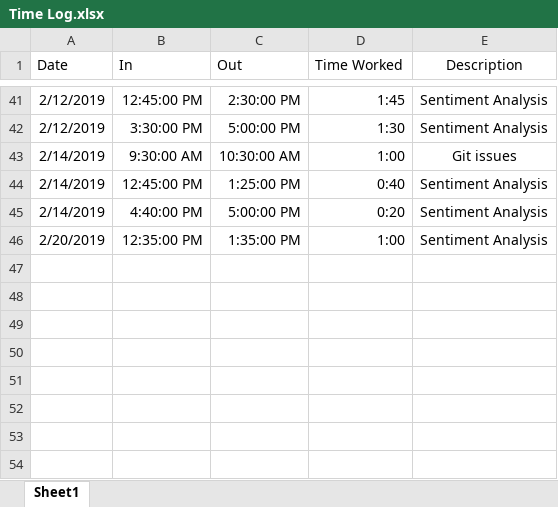
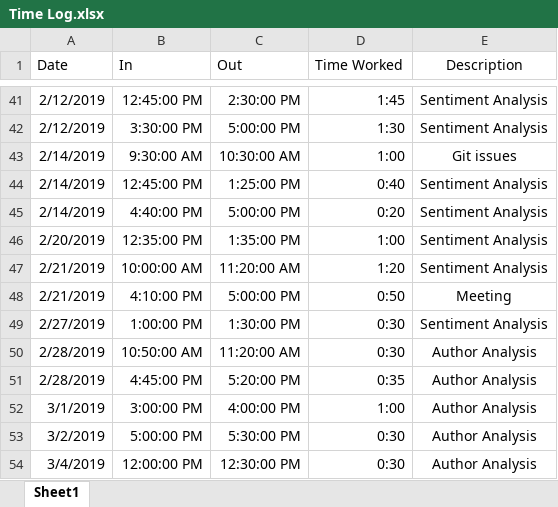
Before and after one commit to nickbrowen/SeniorProject, an Excel workbook: Time Log.xlsx, sheet Sheet1, drawn as a sheet; only a part is shown, gaps mark what is left out; values as stored, in another font and other column widths than the file's, no borders; the diff names each change by its address in the sheet, - before the commit and + after, or states it on an @@ line.

Commit message:
Author and Tweet Level Analysis

```diff
--- a/Time Log.xlsx (sheet Sheet1)
+++ b/Time Log.xlsx (sheet Sheet1)
+row 47: 2/21/2019 | 10:00:00 AM | 11:20:00 AM | 1:20 | Sentiment Analysis
+row 48: 2/21/2019 | 4:10:00 PM | 5:00:00 PM | 0:50 | Meeting
+row 49: 2/27/2019 | 1:00:00 PM | 1:30:00 PM | 0:30 | Sentiment Analysis
+row 50: 2/28/2019 | 10:50:00 AM | 11:20:00 AM | 0:30 | Author Analysis
+row 51: 2/28/2019 | 4:45:00 PM | 5:20:00 PM | 0:35 | Author Analysis
+row 52: 3/1/2019 | 3:00:00 PM | 4:00:00 PM | 1:00 | Author Analysis
+row 53: 3/2/2019 | 5:00:00 PM | 5:30:00 PM | 0:30 | Author Analysis
+row 54: 3/4/2019 | 12:00:00 PM | 12:30:00 PM | 0:30 | Author Analysis
```
Also changed, not shown: 2 other files.
